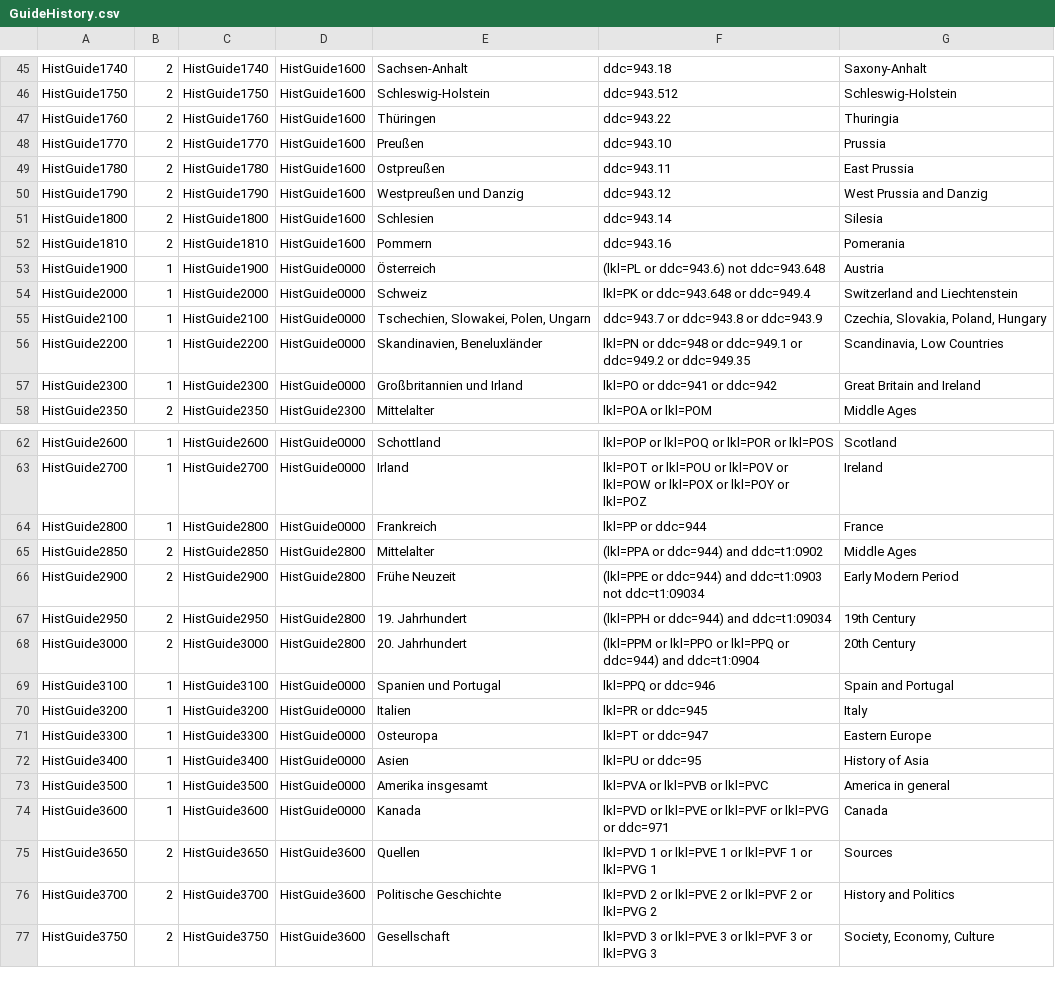
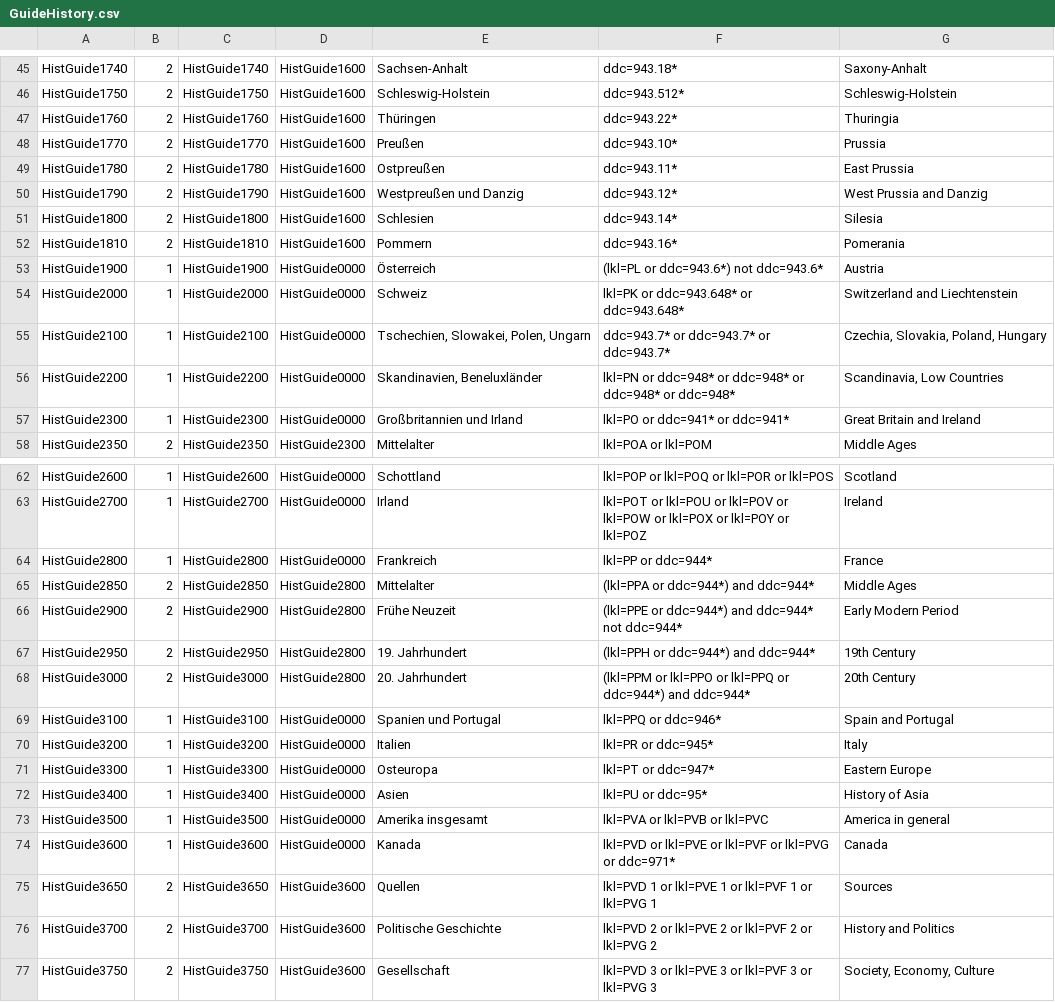
Before and after one commit to subugoe/vlibs-typo3, a CSV file: fileadmin/gok/csv/GuideHistory.csv, drawn as a sheet; only a part is shown, gaps mark what is left out; the diff covers the shown part only.

```diff
--- a/fileadmin/gok/csv/GuideHistory.csv
+++ b/fileadmin/gok/csv/GuideHistory.csv
@@ -45,14 +45,14 @@
-"HistGuide1740";2;"HistGuide1740";"HistGuide1600";"Sachsen-Anhalt";"ddc=943.18";"Saxony-Anhalt"
-"HistGuide1750";2;"HistGuide1750";"HistGuide1600";"Schleswig-Holstein";"ddc=943.512";"Schleswig-Holstein"
-"HistGuide1760";2;"HistGuide1760";"HistGuide1600";"Thüringen";"ddc=943.22";"Thuringia"
-"HistGuide1770";2;"HistGuide1770";"HistGuide1600";"Preußen";"ddc=943.10";"Prussia"
-"HistGuide1780";2;"HistGuide1780";"HistGuide1600";"Ostpreußen";"ddc=943.11";"East Prussia"
-"HistGuide1790";2;"HistGuide1790";"HistGuide1600";"Westpreußen und Danzig";"ddc=943.12";"West Prussia and Danzig"
-"HistGuide1800";2;"HistGuide1800";"HistGuide1600";"Schlesien";"ddc=943.14";"Silesia"
-"HistGuide1810";2;"HistGuide1810";"HistGuide1600";"Pommern";"ddc=943.16";"Pomerania"
-"HistGuide1900";1;"HistGuide1900";"HistGuide0000";"Österreich";"(lkl=PL or ddc=943.6) not ddc=943.648";"Austria"
-"HistGuide2000";1;"HistGuide2000";"HistGuide0000";"Schweiz";"lkl=PK or ddc=943.648 or ddc=949.4";"Switzerland and Liechtenstein"
-"HistGuide2100";1;"HistGuide2100";"HistGuide0000";"Tschechien, Slowakei, Polen, Ungarn";"ddc=943.7 or ddc=943.8 or ddc=943.9";"Czechia, Slovakia, Poland, Hungary"
-"HistGuide2200";1;"HistGuide2200";"HistGuide0000";"Skandinavien, Beneluxländer";"lkl=PN or ddc=948 or ddc=949.1 or ddc=949.2 or ddc=949.35";"Scandinavia, Low Countries"
-"HistGuide2300";1;"HistGuide2300";"HistGuide0000";"Großbritannien und Irland";"lkl=PO or ddc=941 or ddc=942";"Great Britain and Ireland"
+"HistGuide1740";2;"HistGuide1740";"HistGuide1600";"Sachsen-Anhalt";"ddc=943.18*";"Saxony-Anhalt"
+"HistGuide1750";2;"HistGuide1750";"HistGuide1600";"Schleswig-Holstein";"ddc=943.512*";"Schleswig-Holstein"
+"HistGuide1760";2;"HistGuide1760";"HistGuide1600";"Thüringen";"ddc=943.22*";"Thuringia"
+"HistGuide1770";2;"HistGuide1770";"HistGuide1600";"Preußen";"ddc=943.10*";"Prussia"
+"HistGuide1780";2;"HistGuide1780";"HistGuide1600";"Ostpreußen";"ddc=943.11*";"East Prussia"
+"HistGuide1790";2;"HistGuide1790";"HistGuide1600";"Westpreußen und Danzig";"ddc=943.12*";"West Prussia and Danzig"
+"HistGuide1800";2;"HistGuide1800";"HistGuide1600";"Schlesien";"ddc=943.14*";"Silesia"
+"HistGuide1810";2;"HistGuide1810";"HistGuide1600";"Pommern";"ddc=943.16*";"Pomerania"
+"HistGuide1900";1;"HistGuide1900";"HistGuide0000";"Österreich";"(lkl=PL or ddc=943.6*) not ddc=943.6*";"Austria"
+"HistGuide2000";1;"HistGuide2000";"HistGuide0000";"Schweiz";"lkl=PK or ddc=943.648* or ddc=943.648*";"Switzerland and Liechtenstein"
+"HistGuide2100";1;"HistGuide2100";"HistGuide0000";"Tschechien, Slowakei, Polen, Ungarn";"ddc=943.7* or ddc=943.7* or ddc=943.7*";"Czechia, Slovakia, Poland, Hungary"
+"HistGuide2200";1;"HistGuide2200";"HistGuide0000";"Skandinavien, Beneluxländer";"lkl=PN or ddc=948* or ddc=948* or ddc=948* or ddc=948*";"Scandinavia, Low Countries"
+"HistGuide2300";1;"HistGuide2300";"HistGuide0000";"Großbritannien und Irland";"lkl=PO or ddc=941* or ddc=941*";"Great Britain and Ireland"
 "HistGuide2350";2;"HistGuide2350";"HistGuide2300";"Mittelalter";"lkl=POA or lkl=POM";"Middle Ages"
@@ -63,13 +63,13 @@
 "HistGuide2700";1;"HistGuide2700";"HistGuide0000";"Irland";"lkl=POT or lkl=POU or lkl=POV or lkl=POW or lkl=POX or lkl=POY or lkl=POZ";"Ireland"
-"HistGuide2800";1;"HistGuide2800";"HistGuide0000";"Frankreich";"lkl=PP or ddc=944";"France"
-"HistGuide2850";2;"HistGuide2850";"HistGuide2800";"Mittelalter";"(lkl=PPA or ddc=944) and ddc=t1:0902";"Middle Ages"
-"HistGuide2900";2;"HistGuide2900";"HistGuide2800";"Frühe Neuzeit";"(lkl=PPE or ddc=944) and ddc=t1:0903 not ddc=t1:09034";"Early Modern Period"
-"HistGuide2950";2;"HistGuide2950";"HistGuide2800";"19. Jahrhundert";"(lkl=PPH or ddc=944) and ddc=t1:09034";"19th Century"
-"HistGuide3000";2;"HistGuide3000";"HistGuide2800";"20. Jahrhundert";"(lkl=PPM or lkl=PPO or lkl=PPQ or ddc=944) and ddc=t1:0904";"20th Century"
-"HistGuide3100";1;"HistGuide3100";"HistGuide0000";"Spanien und Portugal";"lkl=PPQ or ddc=946";"Spain and Portugal"
-"HistGuide3200";1;"HistGuide3200";"HistGuide0000";"Italien";"lkl=PR or ddc=945";"Italy"
-"HistGuide3300";1;"HistGuide3300";"HistGuide0000";"Osteuropa";"lkl=PT or ddc=947";"Eastern Europe"
-"HistGuide3400";1;"HistGuide3400";"HistGuide0000";"Asien";"lkl=PU or ddc=95";"History of Asia"
+"HistGuide2800";1;"HistGuide2800";"HistGuide0000";"Frankreich";"lkl=PP or ddc=944*";"France"
+"HistGuide2850";2;"HistGuide2850";"HistGuide2800";"Mittelalter";"(lkl=PPA or ddc=944*) and ddc=944*";"Middle Ages"
+"HistGuide2900";2;"HistGuide2900";"HistGuide2800";"Frühe Neuzeit";"(lkl=PPE or ddc=944*) and ddc=944* not ddc=944*";"Early Modern Period"
+"HistGuide2950";2;"HistGuide2950";"HistGuide2800";"19. Jahrhundert";"(lkl=PPH or ddc=944*) and ddc=944*";"19th Century"
+"HistGuide3000";2;"HistGuide3000";"HistGuide2800";"20. Jahrhundert";"(lkl=PPM or lkl=PPO or lkl=PPQ or ddc=944*) and ddc=944*";"20th Century"
+"HistGuide3100";1;"HistGuide3100";"HistGuide0000";"Spanien und Portugal";"lkl=PPQ or ddc=946*";"Spain and Portugal"
+"HistGuide3200";1;"HistGuide3200";"HistGuide0000";"Italien";"lkl=PR or ddc=945*";"Italy"
+"HistGuide3300";1;"HistGuide3300";"HistGuide0000";"Osteuropa";"lkl=PT or ddc=947*";"Eastern Europe"
+"HistGuide3400";1;"HistGuide3400";"HistGuide0000";"Asien";"lkl=PU or ddc=95*";"History of Asia"
 "HistGuide3500";1;"HistGuide3500";"HistGuide0000";"Amerika insgesamt";"lkl=PVA or lkl=PVB or lkl=PVC";"America in general"
-"HistGuide3600";1;"HistGuide3600";"HistGuide0000";"Kanada";"lkl=PVD or lkl=PVE or lkl=PVF or lkl=PVG or ddc=971";"Canada"
+"HistGuide3600";1;"HistGuide3600";"HistGuide0000";"Kanada";"lkl=PVD or lkl=PVE or lkl=PVF or lkl=PVG or ddc=971*";"Canada"
 "HistGuide3650";2;"HistGuide3650";"HistGuide3600";"Quellen";"lkl=PVD 1 or lkl=PVE 1 or lkl=PVF 1 or lkl=PVG 1";"Sources"
```
Also changed, not shown: 50 edited cells elsewhere in this file.
